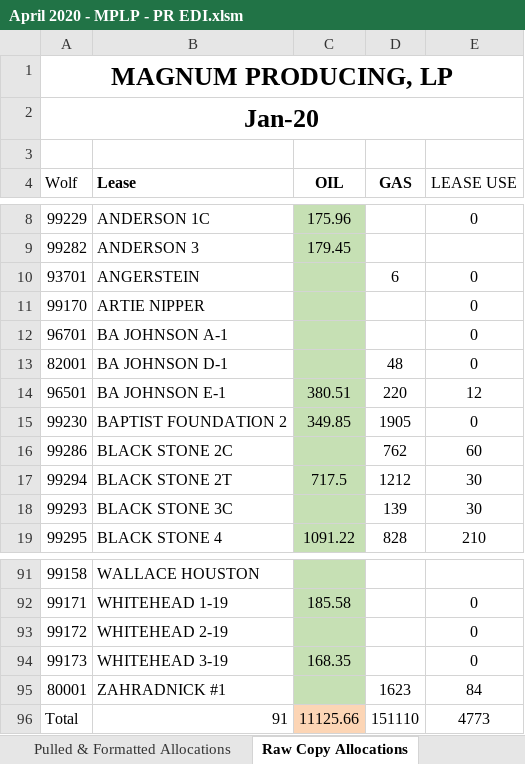
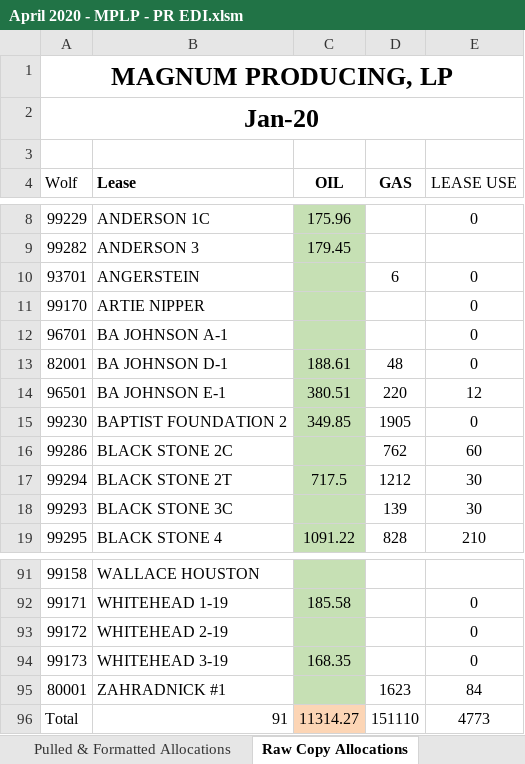
Before and after one commit to mishaun/Production-Reporting-Data-Extraction, an Excel workbook: April 20/April 2020 - MPLP - PR EDI.xlsm, sheet Raw Copy Allocations, drawn as a sheet; only a part is shown, gaps mark what is left out; values as stored, in another font and other column widths than the file's, no borders; table styles not drawn; the diff names each change by its address in the sheet, - before the commit and + after, or states it on an @@ line.

```diff
--- a/April 20/April 2020 - MPLP - PR EDI.xlsm (sheet Raw Copy Allocations)
+++ b/April 20/April 2020 - MPLP - PR EDI.xlsm (sheet Raw Copy Allocations)
-C13 (OIL): (empty)
+C13 (OIL): 188.61
-C96 (OIL): 11125.66
+C96 (OIL): 11314.27
```
Also changed, not shown: sheet Working Spreadsheet Apr 20, sheet April 2020 EDI, sheet Pulled & Formatted Allocations, other sheet tabs, formulas that keep their value, hidden cells, 12 other files.
